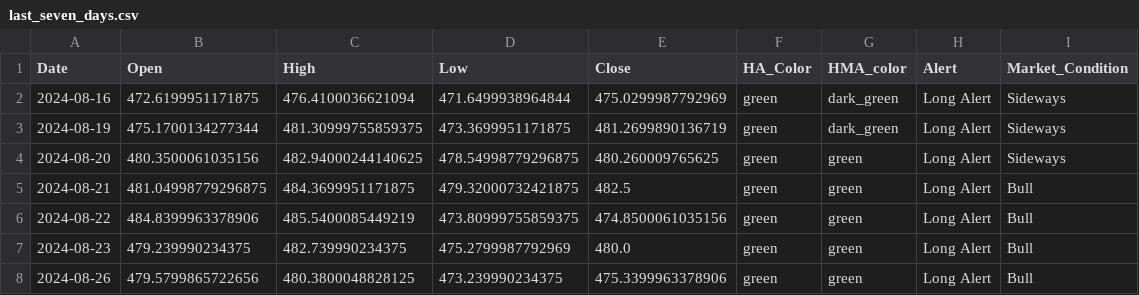
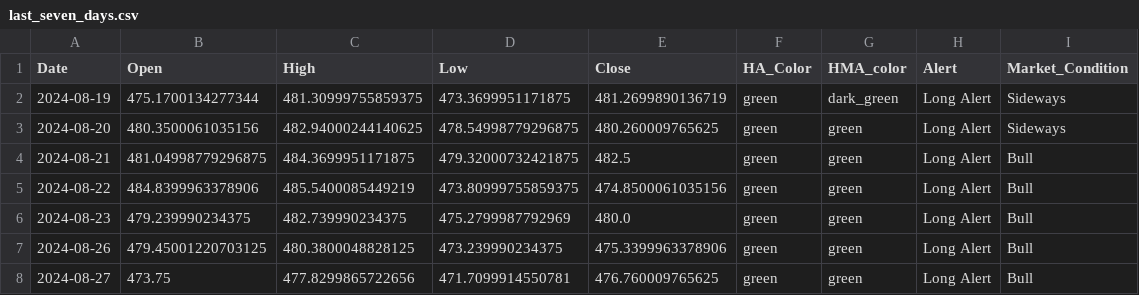
Before and after one commit to rbnyng/trend_alert_HA, a CSV file: last_seven_days.csv, drawn as a sheet.

```diff
--- a/last_seven_days.csv
+++ b/last_seven_days.csv
@@ -1,3 +1,2 @@
 Date,Open,High,Low,Close,HA_Color,HMA_color,Alert,Market_Condition
-2024-08-16,472.6199951171875,476.4100036621094,471.6499938964844,475.0299987792969,green,dark_green,Long Alert,Sideways
 2024-08-19,475.1700134277344,481.30999755859375,473.3699951171875,481.2699890136719,green,dark_green,Long Alert,Sideways
@@ -7,2 +6,3 @@ Date,Open,High,Low,Close,HA_Color,HMA_color,Alert,Market_Condition
 2024-08-23,479.239990234375,482.739990234375,475.2799987792969,480.0,green,green,Long Alert,Bull
-2024-08-26,479.5799865722656,480.3800048828125,473.239990234375,475.3399963378906,green,green,Long Alert,Bull
+2024-08-26,479.45001220703125,480.3800048828125,473.239990234375,475.3399963378906,green,green,Long Alert,Bull
+2024-08-27,473.75,477.8299865722656,471.7099914550781,476.760009765625,green,green,Long Alert,Bull
```
